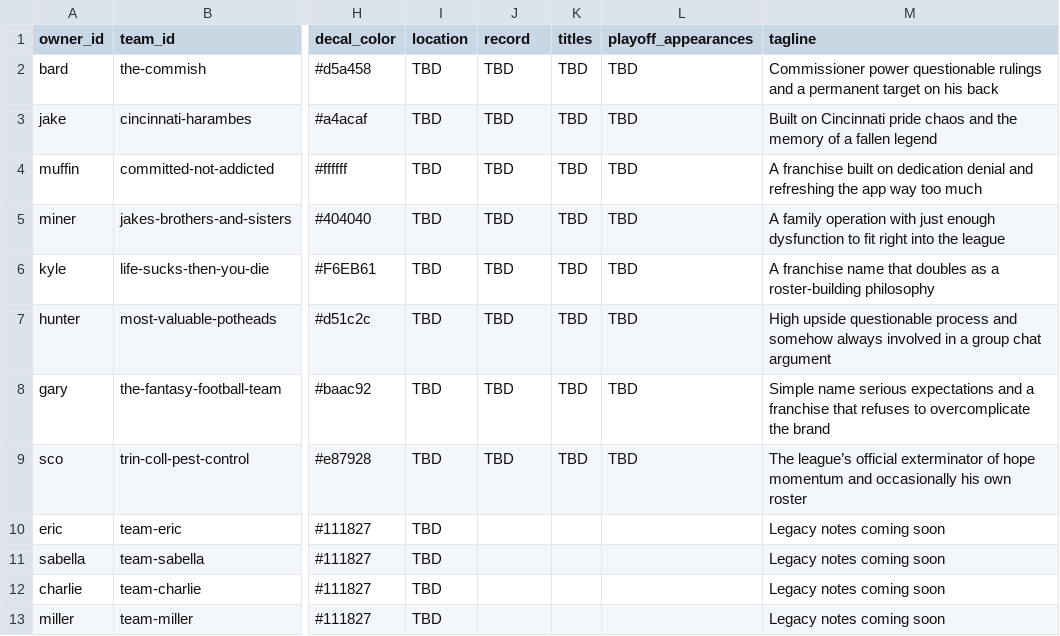
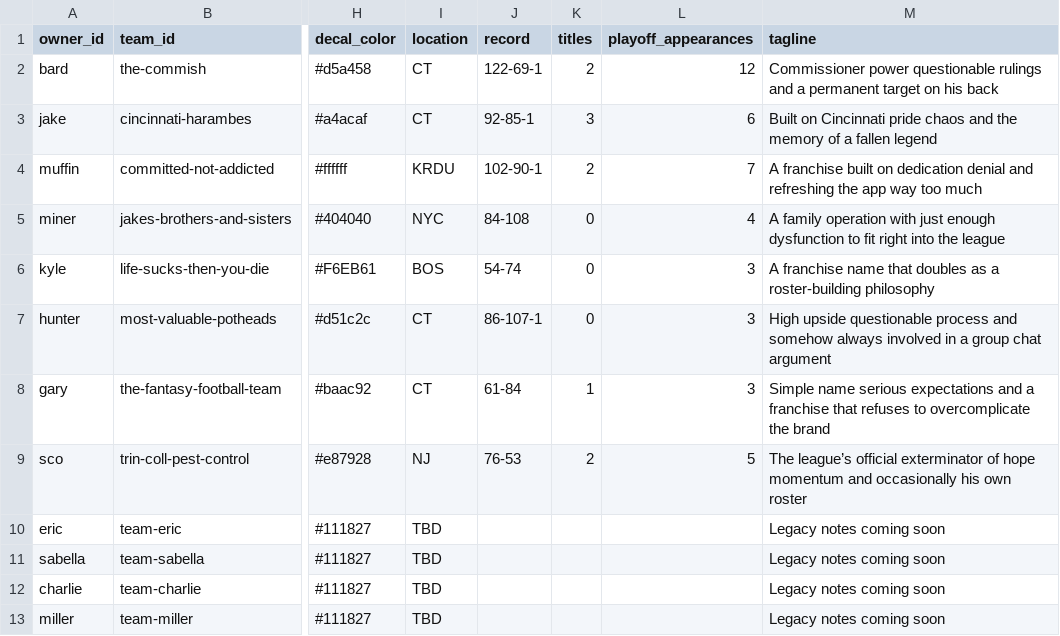
Before and after one commit to cravisjuice18-25/krusty-krab-league-site, a CSV file: data/teams.csv, drawn as a sheet; only a part is shown, gaps mark what is left out; the diff names each change by its address in the sheet, - before the commit and + after, or states it on an @@ line.

Commit message:
Update teams.csv

```diff
--- a/data/teams.csv
+++ b/data/teams.csv
-I2:I3 (location): TBD
+I2:I3 (location): CT
-J2 (record): TBD
+J2 (record): 122-69-1
-K2 (titles): TBD
+K2 (titles): 2
-L2 (playoff_appearances): TBD
+L2 (playoff_appearances): 12
-J3 (record): TBD
+J3 (record): 92-85-1
-K3 (titles): TBD
+K3 (titles): 3
-L3 (playoff_appearances): TBD
+L3 (playoff_appearances): 6
-I4 (location): TBD
+I4 (location): KRDU
-J4 (record): TBD
+J4 (record): 102-90-1
-K4 (titles): TBD
+K4 (titles): 2
-L4 (playoff_appearances): TBD
+L4 (playoff_appearances): 7
-I5 (location): TBD
+I5 (location): NYC
-J5 (record): TBD
+J5 (record): 84-108
-K5:K7 (titles): TBD
+K5:K7 (titles): 0
-L5 (playoff_appearances): TBD
+L5 (playoff_appearances): 4
-I6 (location): TBD
+I6 (location): BOS
-J6 (record): TBD
+J6 (record): 54-74
-L6:L8 (playoff_appearances): TBD
+L6:L8 (playoff_appearances): 3
-I7:I8 (location): TBD
+I7:I8 (location): CT
-J7 (record): TBD
+J7 (record): 86-107-1
-J8 (record): TBD
+J8 (record): 61-84
-K8 (titles): TBD
+K8 (titles): 1
-I9 (location): TBD
+I9 (location): NJ
-J9 (record): TBD
+J9 (record): 76-53
-K9 (titles): TBD
+K9 (titles): 2
-L9 (playoff_appearances): TBD
+L9 (playoff_appearances): 5
```
